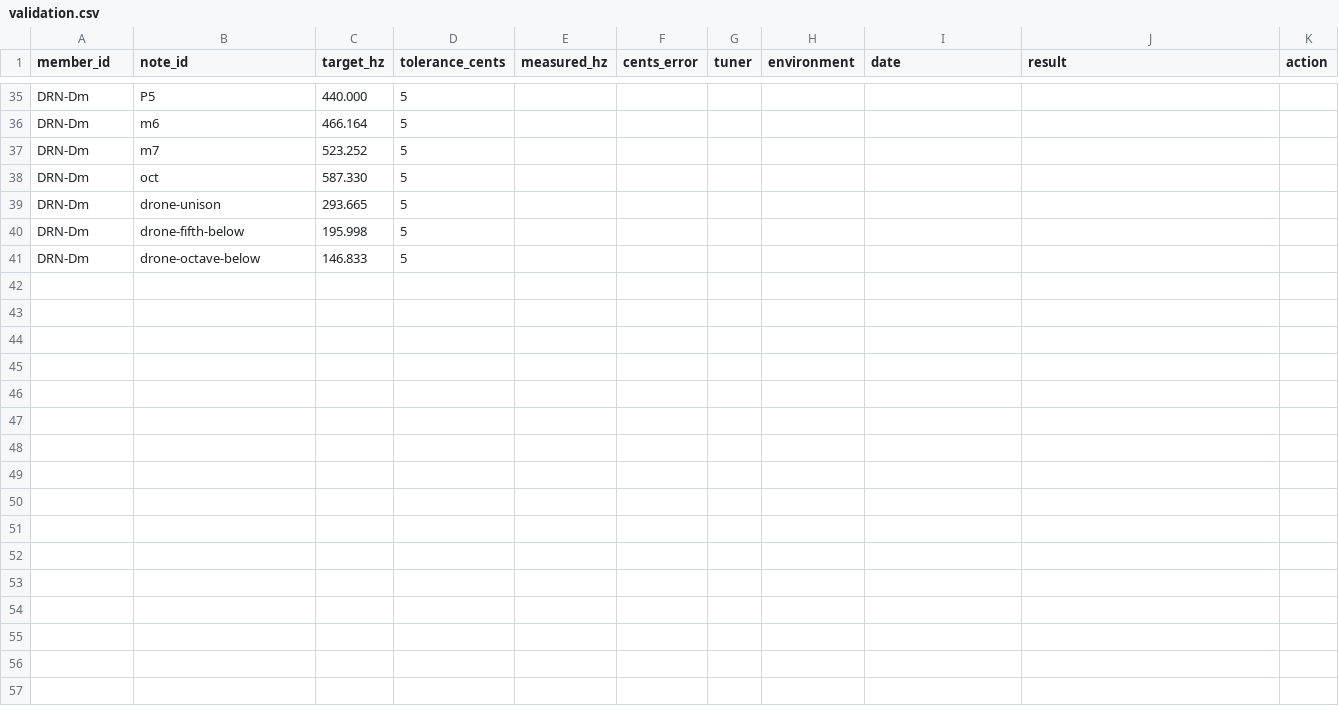
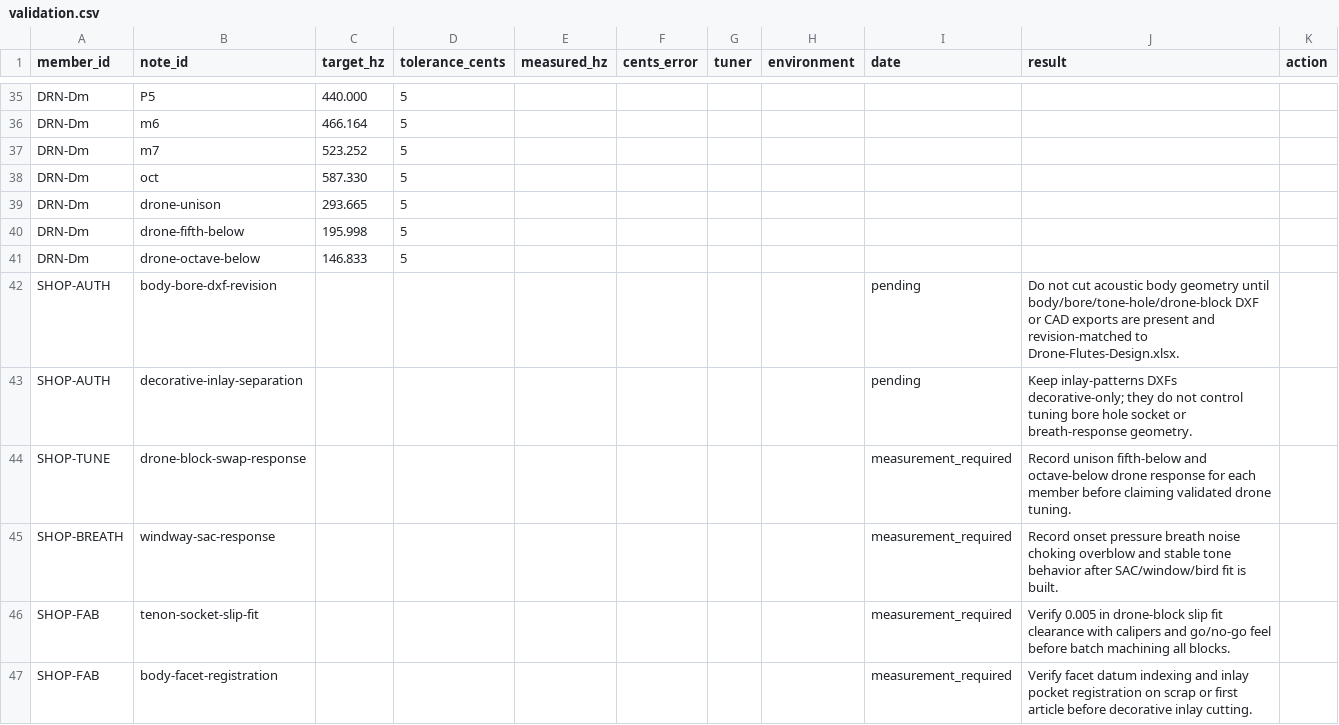
Before and after one commit to tonykoop/drone-flutes, a CSV file: validation.csv, drawn as a sheet; only a part is shown, gaps mark what is left out; the diff names each change by its address in the sheet, - before the commit and + after, or states it on an @@ line.

Commit message:
Add DXF shop authority gates (#3)
Co-authored-by: AI Bot <bot@example.com>

```diff
--- a/validation.csv
+++ b/validation.csv
+row 42: SHOP-AUTH | body-bore-dxf-revision |  |  |  |  |  |  | pending | Do not cut acoustic body geometry until body/bore/tone-hole/drone-block DXF or CAD exports are present and revision-matched to Drone-Flutes-Design.xlsx.
+row 43: SHOP-AUTH | decorative-inlay-separation |  |  |  |  |  |  | pending | Keep inlay-patterns DXFs decorative-only; they do not control tuning bore hole socket or breath-response geometry.
+row 44: SHOP-TUNE | drone-block-swap-response |  |  |  |  |  |  | measurement_required | Record unison fifth-below and octave-below drone response for each member before claiming validated drone tuning.
+row 45: SHOP-BREATH | windway-sac-response |  |  |  |  |  |  | measurement_required | Record onset pressure breath noise choking overblow and stable tone behavior after SAC/window/bird fit is built.
+row 46: SHOP-FAB | tenon-socket-slip-fit |  |  |  |  |  |  | measurement_required | Verify 0.005 in drone-block slip fit clearance with calipers and go/no-go feel before batch machining all blocks.
+row 47: SHOP-FAB | body-facet-registration |  |  |  |  |  |  | measurement_required | Verify facet datum indexing and inlay pocket registration on scrap or first article before decorative inlay cutting.
```
Also changed, not shown: family-spec.csv, 6 other files.
